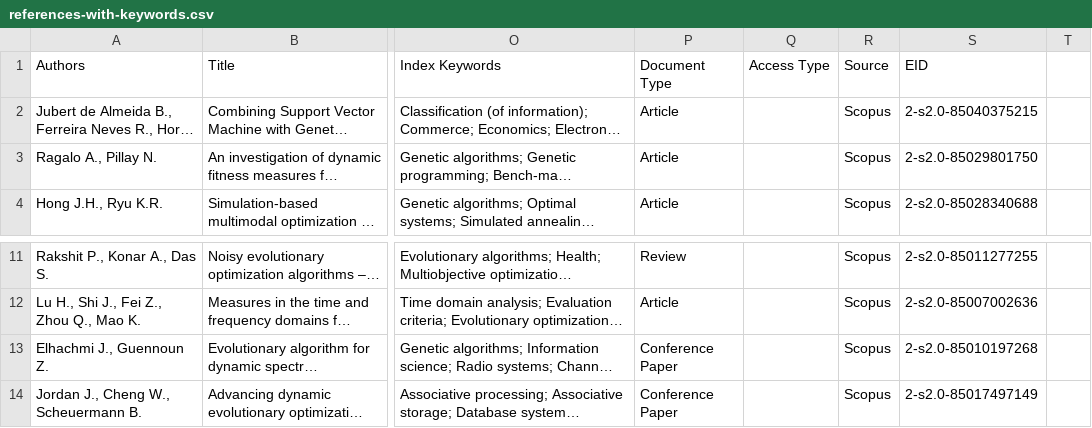
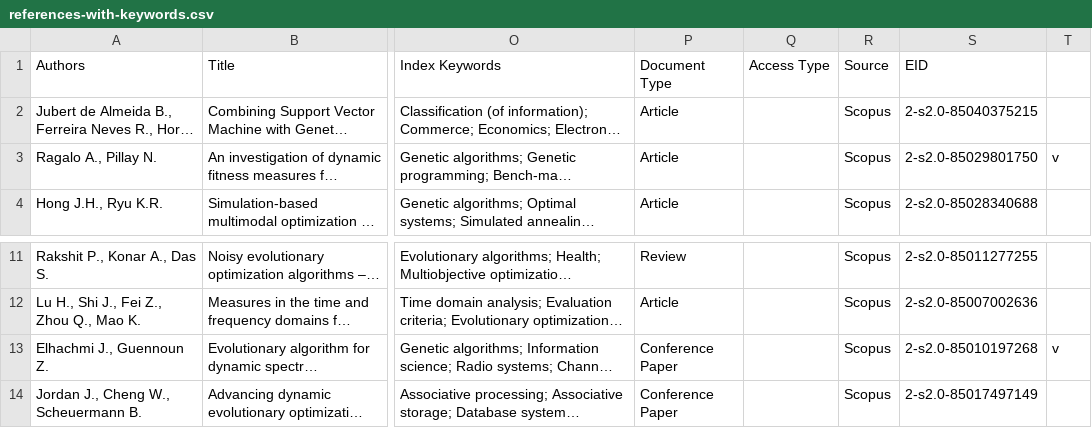
Before and after one commit to geneura-papers/uncertainty-in-EAs, a CSV file: references-with-keywords.csv, drawn as a sheet; only a part is shown, gaps mark what is left out; long unchanged cells end in …; the diff names each change by its address in the sheet, - before the commit and + after, or states it on an @@ line.

```diff
--- a/references-with-keywords.csv
+++ b/references-with-keywords.csv
-T3: (empty)
+T3: v
-T13: (empty)
+T13: v
```
Also changed, not shown: 1 other file.
